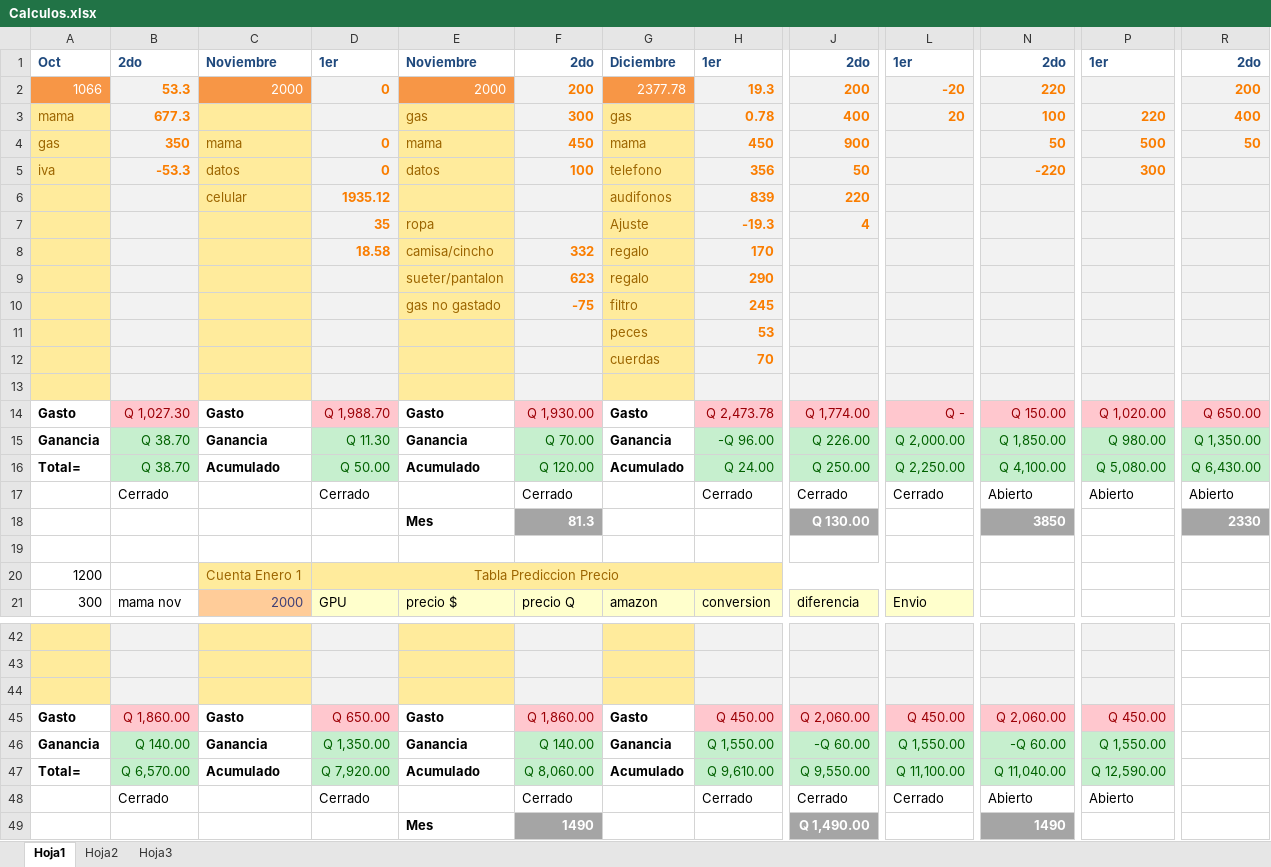
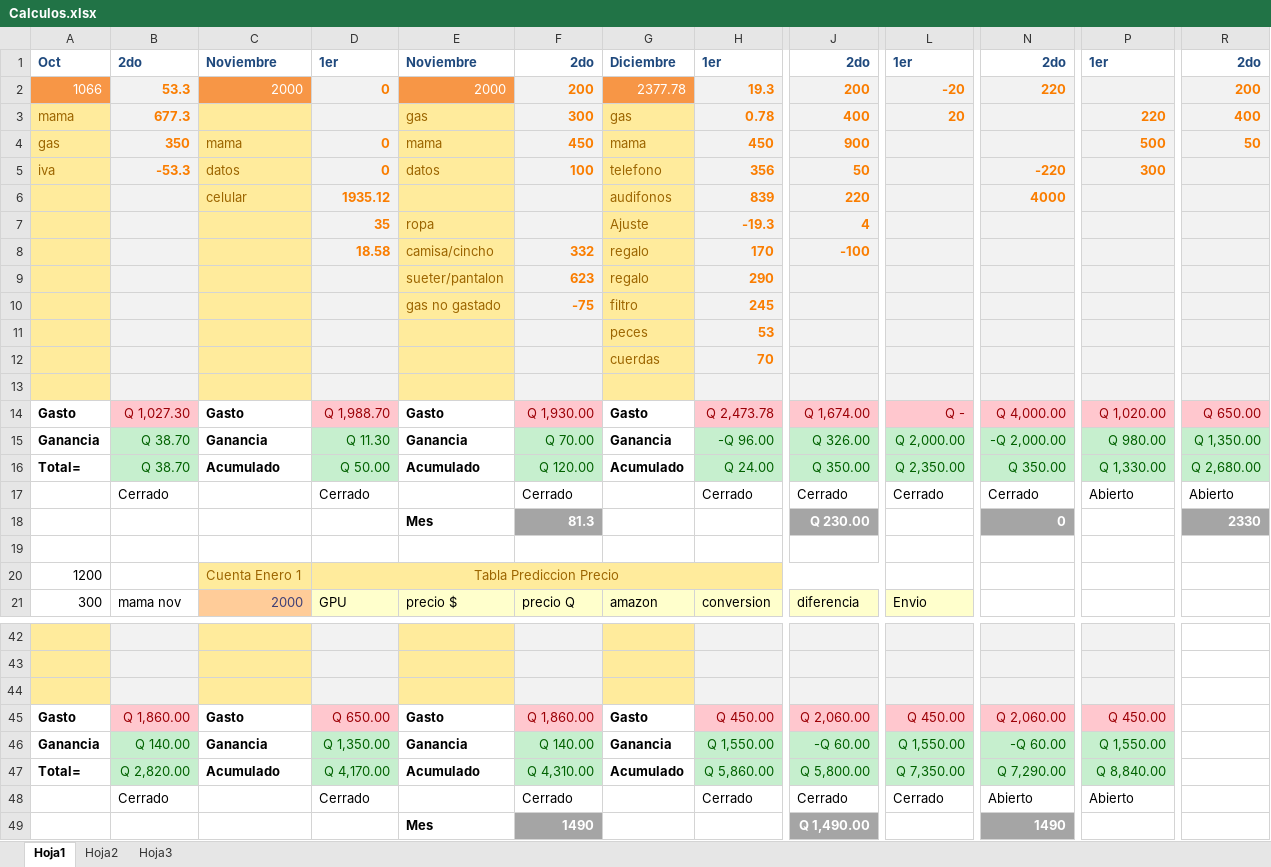
Before and after one commit to delaRocaFrank/laptop1, an Excel workbook: Calculos.xlsx, sheet Hoja1, drawn as a sheet; only a part is shown, gaps mark what is left out; values as stored, in another font and other column widths than the file's, no borders; conditional formats not drawn; the diff names each change by its address in the sheet, - before the commit and + after, or states it on an @@ line.

```diff
--- a/Calculos.xlsx (sheet Hoja1)
+++ b/Calculos.xlsx (sheet Hoja1)
-N3: 100
+N3: (empty)
-N4: 50
+N4: (empty)
-N6: (empty)
+N6: 4000
-J8: (empty)
+J8: -100
-J14: Q 1,774.00
+J14: Q 1,674.00
-N14: Q 150.00
+N14: Q 4,000.00
-J15: Q 226.00
+J15: Q 326.00
-N15: Q 1,850.00
+N15: -Q 2,000.00
-J16: Q 250.00
+J16: Q 350.00
-L16: Q 2,250.00
+L16: Q 2,350.00
-N16: Q 4,100.00
+N16: Q 350.00
-P16: Q 5,080.00
+P16: Q 1,330.00
-R16: Q 6,430.00
+R16: Q 2,680.00
-N17: Abierto
+N17: Cerrado
-J18: Q 130.00
+J18: Q 230.00
-N18: 3850
+N18: 0
-B47: Q 6,570.00
+B47: Q 2,820.00
-D47: Q 7,920.00
+D47: Q 4,170.00
-F47: Q 8,060.00
+F47: Q 4,310.00
-H47: Q 9,610.00
+H47: Q 5,860.00
-J47: Q 9,550.00
+J47: Q 5,800.00
-L47: Q 11,100.00
+L47: Q 7,350.00
-N47: Q 11,040.00
+N47: Q 7,290.00
-P47: Q 12,590.00
+P47: Q 8,840.00
```
Also changed, not shown: 2 other files.
